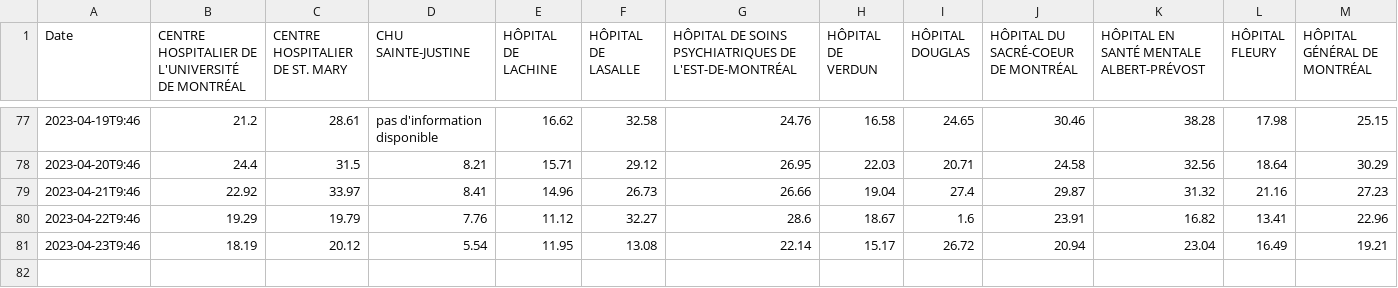
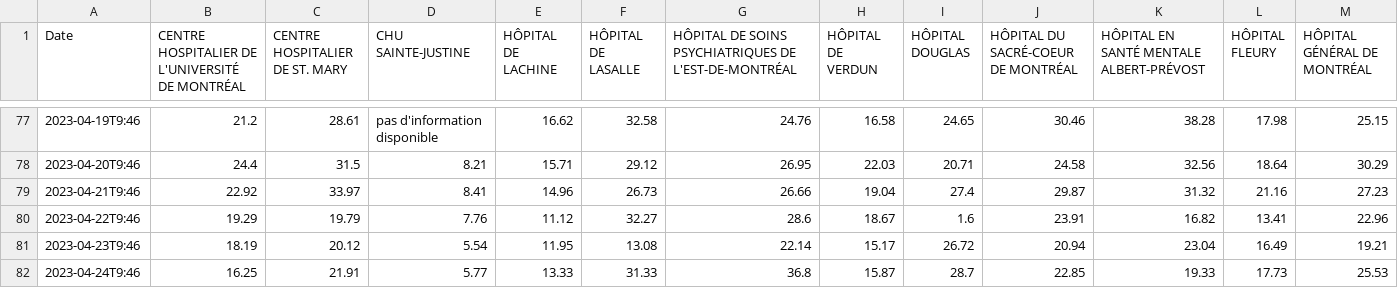
Before and after one commit to jlomako/hospital-occupancy-tracker, a CSV file: tables/wait_hours_stretcher.csv, drawn as a sheet; only a part is shown, gaps mark what is left out; rows hold the shown columns only; the diff names each change by its address in the sheet, - before the commit and + after, or states it on an @@ line.

```diff
--- a/tables/wait_hours_stretcher.csv
+++ b/tables/wait_hours_stretcher.csv
+row 82: 2023-04-24T9:46 | 16.25 | 21.91 | 5.77 | 13.33 | 31.33 | 36.8 | 15.87 | 28.7 | 22.85 | 19.33 | 17.73 | 25.53
```
Also changed, not shown: tables/wait_hours.csv.
